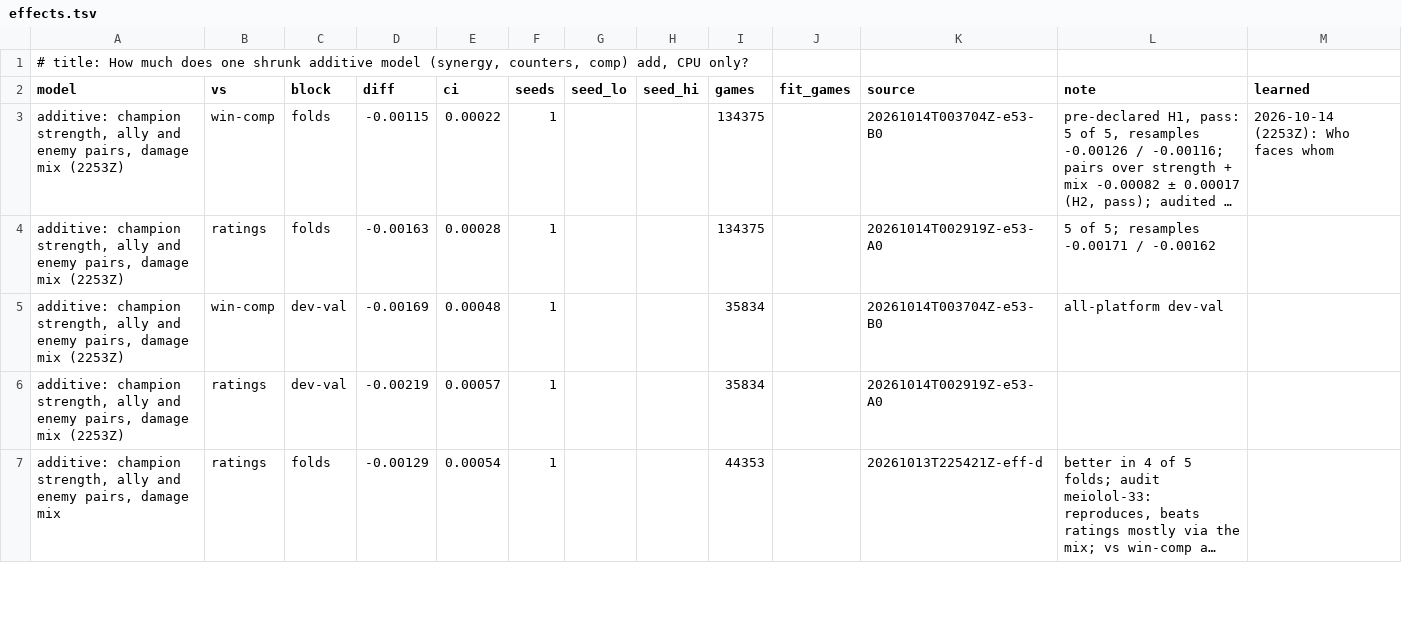
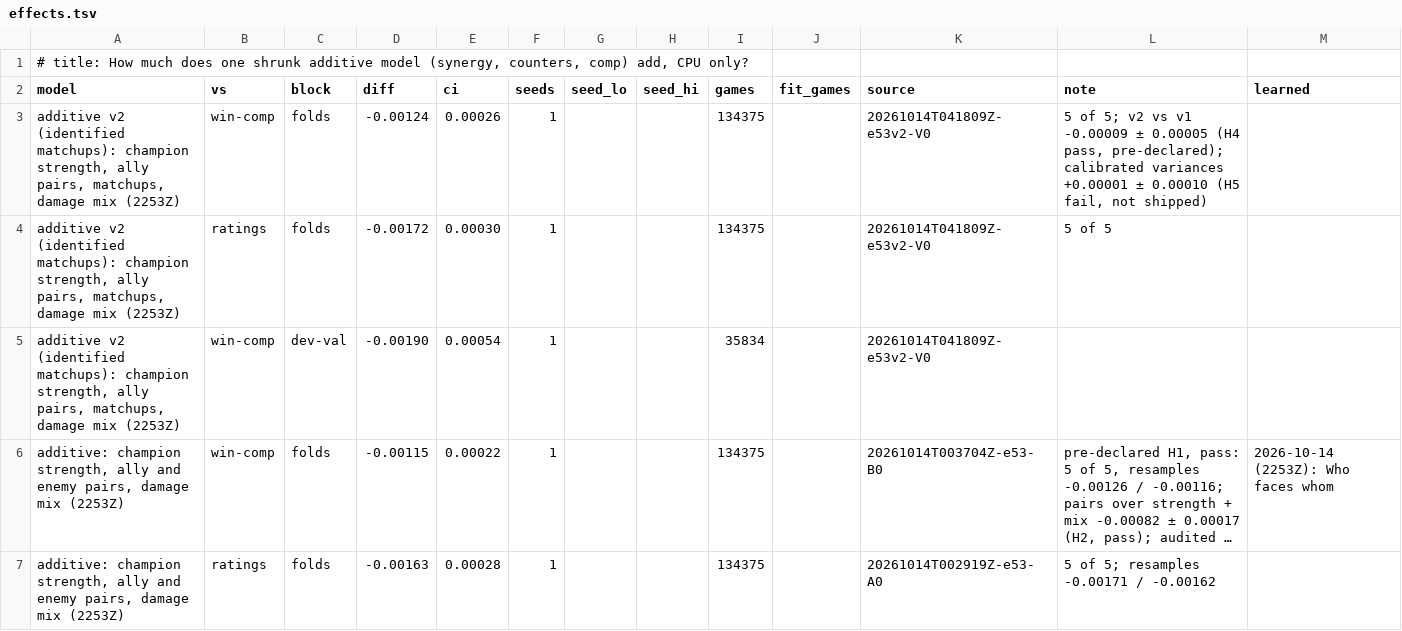
Before and after one commit to MeioNeiz/meiolol, a TSV file: docs/nn-results/effects.tsv, drawn as a sheet; only a part is shown; the shorter side is filled out with more unchanged rows; long unchanged cells end in …; the diff names each change by its address in the sheet, - before the commit and + after, or states it on an @@ line.

Commit message:
additive v2 on 2253Z (pre-declared with meiolol-53): identified matchups replace v1 (-0.09 ± 0.05 mnats, 5 of 5; resamples agree), calibrated variances don't ship (+0.01 ± 0.10); v2 vs win-comp -1.24 ± 0.26; model.md section, effects.tsv rows, learned.md matchup line superseded by v2 ranges (fitted to calibrated)

```diff
--- a/docs/nn-results/effects.tsv
+++ b/docs/nn-results/effects.tsv
+row 3: additive v2 (identified matchups): champion strength, ally pairs, matchups, damage mix (2253Z) | win-comp | folds | -0.00124 | 0.00026 | 1 |  |  | 134375 |  | 20261014T041809Z-e53v2-V0 | 5 of 5; v2 vs v1 -0.00009 ± 0.00005 (H4 pass, pre-declared); calibrated variances +0.00001 ± 0.00010 (H5 fail, not shipped)
+row 4: additive v2 (identified matchups): champion strength, ally pairs, matchups, damage mix (2253Z) | ratings | folds | -0.00172 | 0.00030 | 1 |  |  | 134375 |  | 20261014T041809Z-e53v2-V0 | 5 of 5
+row 5: additive v2 (identified matchups): champion strength, ally pairs, matchups, damage mix (2253Z) | win-comp | dev-val | -0.00190 | 0.00054 | 1 |  |  | 35834 |  | 20261014T041809Z-e53v2-V0
```
Also changed, not shown: 2 other files.
